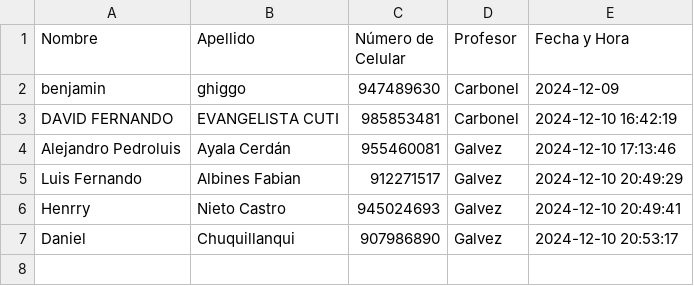
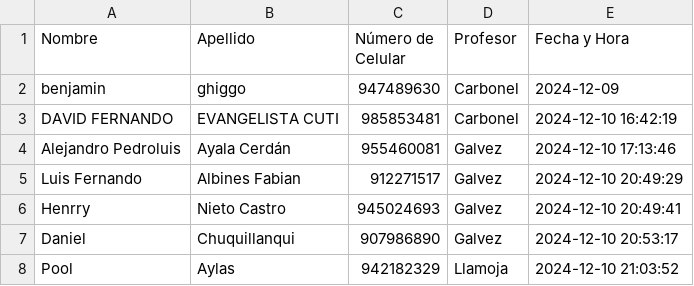
Before and after one commit to BenjaminGhiggo/teletronika, a CSV file: votaciones.csv, drawn as a sheet; the diff names each change by its address in the sheet, - before the commit and + after, or states it on an @@ line.

Commit message:
Actualizar votaciones.csv

```diff
--- a/votaciones.csv
+++ b/votaciones.csv
+row 8: Pool | Aylas | 942182329 | Llamoja | 2024-12-10 21:03:52
```
